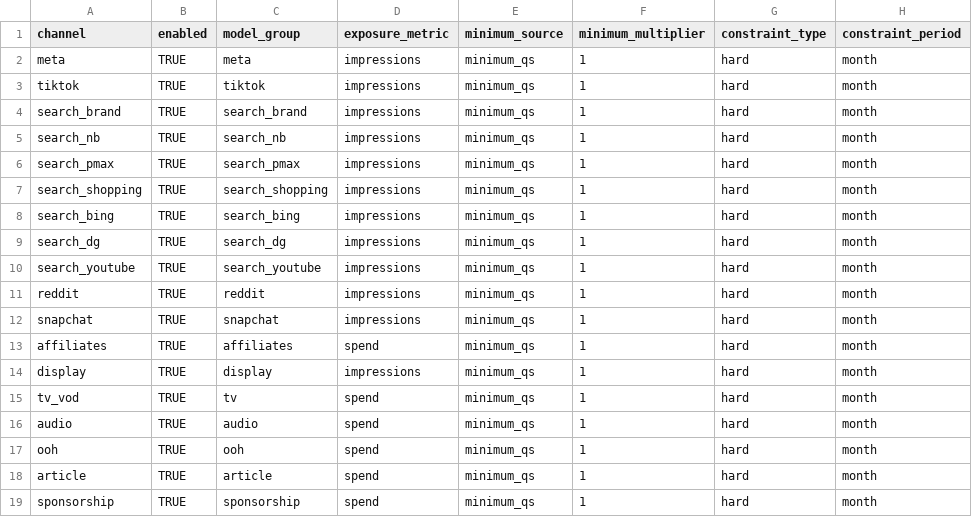
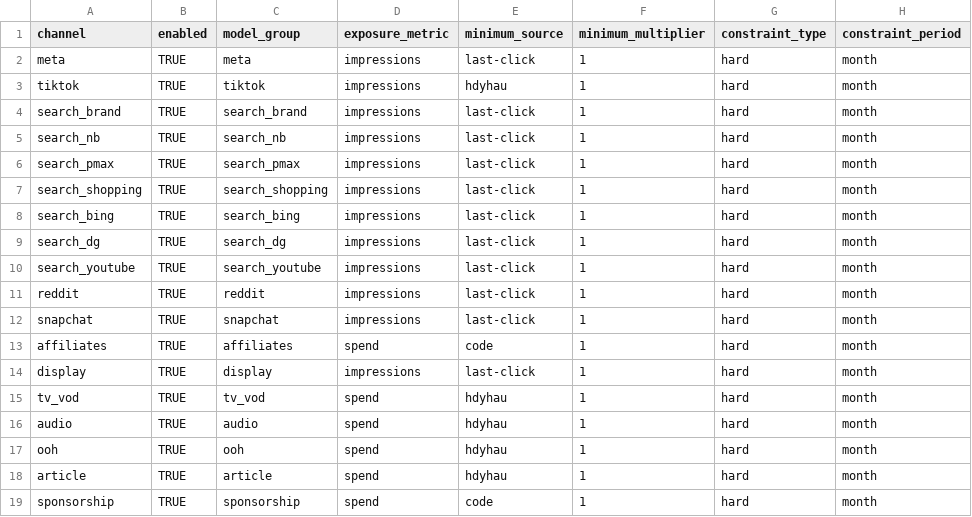
Before and after one commit to max-pet-euc/moe, a CSV file: data/raw/data_constraints.csv, drawn as a sheet; only a part is shown; the diff names each change by its address in the sheet, - before the commit and + after, or states it on an @@ line.

```diff
--- a/data/raw/data_constraints.csv
+++ b/data/raw/data_constraints.csv
-E2 (minimum_source): minimum_qs
+E2 (minimum_source): last-click
-E3 (minimum_source): minimum_qs
+E3 (minimum_source): hdyhau
-E4:E12 (minimum_source): minimum_qs
+E4:E12 (minimum_source): last-click
-E13 (minimum_source): minimum_qs
+E13 (minimum_source): code
-E14 (minimum_source): minimum_qs
+E14 (minimum_source): last-click
-C15 (model_group): tv
+C15 (model_group): tv_vod
-E15:E18 (minimum_source): minimum_qs
+E15:E18 (minimum_source): hdyhau
-E19 (minimum_source): minimum_qs
+E19 (minimum_source): code
```
Also changed, not shown: 1 other file.
